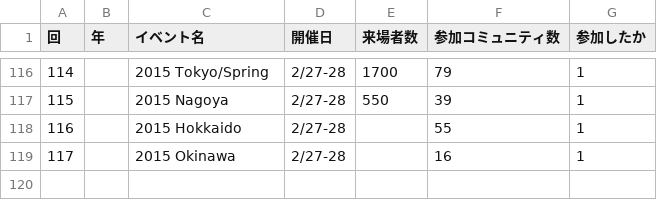
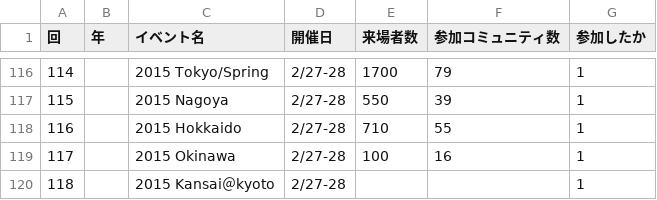
Before and after one commit to ebijun/NetBSD, a CSV file: Guide/OSC/OSC100.csv, drawn as a sheet; only a part is shown, gaps mark what is left out.

Commit message:
init for OSC2015kyoto

```diff
--- a/Guide/OSC/OSC100.csv
+++ b/Guide/OSC/OSC100.csv
@@ -117,3 +117,4 @@
 115,,"2015 Nagoya","2/27-28",550,39,1
-116,,"2015 Hokkaido","2/27-28",,55,1
-117,,"2015 Okinawa","2/27-28",,16,1
+116,,"2015 Hokkaido","2/27-28",710,55,1
+117,,"2015 Okinawa","2/27-28",100,16,1
+118,,"2015 Kansai＠kyoto","2/27-28",,,1
```
Also changed, not shown: 3 other files.
